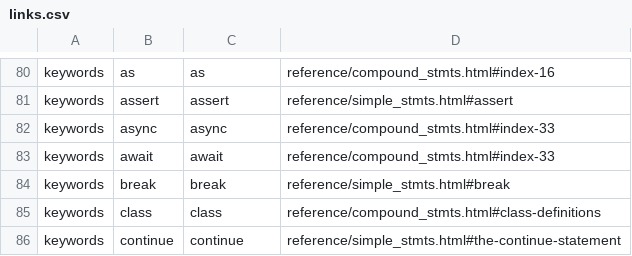
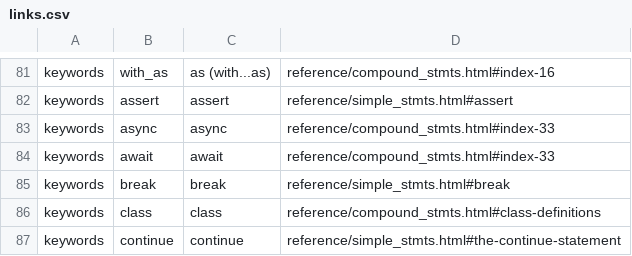
Before and after one commit to zachsmith100/sagepage, a CSV file: python_cheat_sheet/links.csv, drawn as a sheet; only a part is shown, gaps mark what is left out; addresses are those after the commit; the diff covers the shown part only; the diff names each change by its address in the sheet, - before the commit and + after, or states it on an @@ line.

```diff
--- a/python_cheat_sheet/links.csv
+++ b/python_cheat_sheet/links.csv
-B81: as
+B81: with_as
-C81: as
+C81: as (with...as)
```
Also changed, not shown: 25 added rows, 60 moved rows and 10 edited cells elsewhere in this file, 6 other files.
